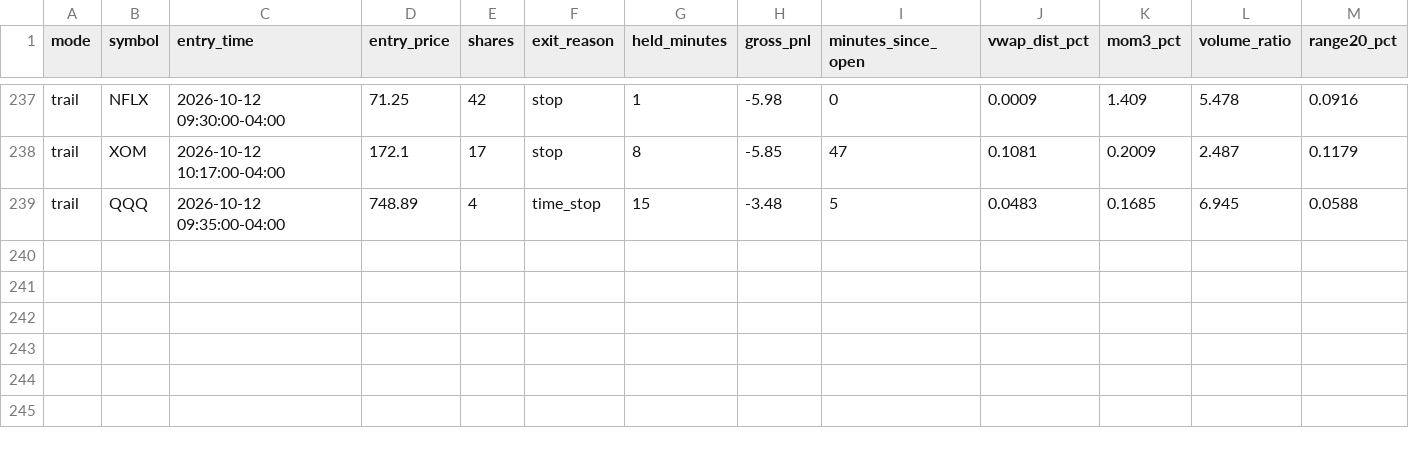
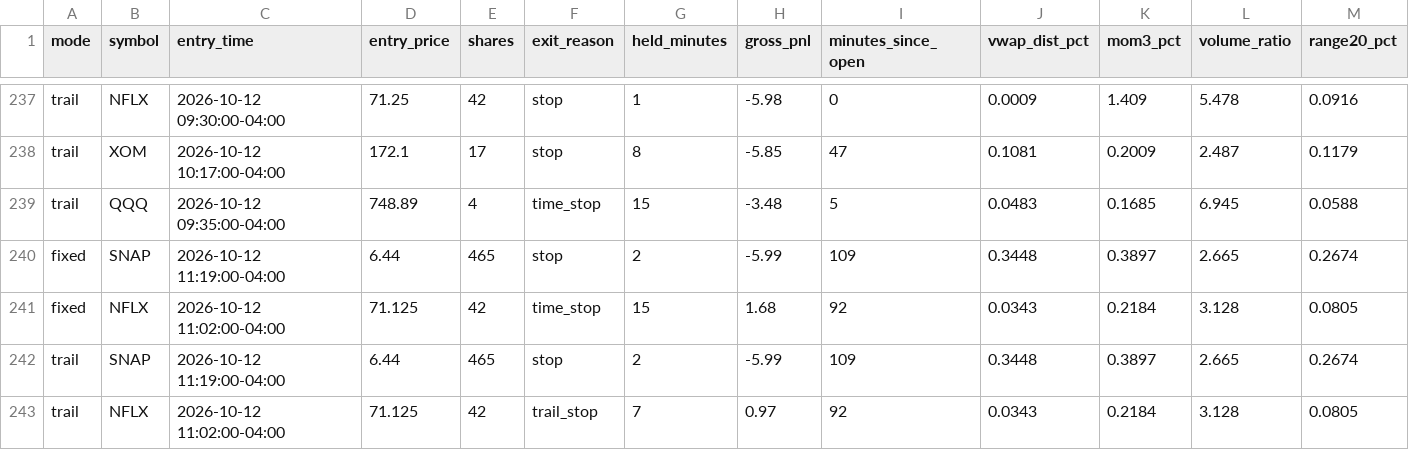
Before and after one commit to njdfan1711-cpu/Fin, a CSV file: scalping/scalp_signals_tagged.csv, drawn as a sheet; only a part is shown, gaps mark what is left out; rows hold the shown columns only; the diff names each change by its address in the sheet, - before the commit and + after, or states it on an @@ line.

```diff
--- a/scalping/scalp_signals_tagged.csv
+++ b/scalping/scalp_signals_tagged.csv
+row 240: fixed | SNAP | 2026-10-12 11:19:00-04:00 | 6.44 | 465 | stop | 2 | -5.99 | 109 | 0.3448 | 0.3897 | 2.665 | 0.2674
+row 241: fixed | NFLX | 2026-10-12 11:02:00-04:00 | 71.125 | 42 | time_stop | 15 | 1.68 | 92 | 0.0343 | 0.2184 | 3.128 | 0.0805
+row 242: trail | SNAP | 2026-10-12 11:19:00-04:00 | 6.44 | 465 | stop | 2 | -5.99 | 109 | 0.3448 | 0.3897 | 2.665 | 0.2674
+row 243: trail | NFLX | 2026-10-12 11:02:00-04:00 | 71.125 | 42 | trail_stop | 7 | 0.97 | 92 | 0.0343 | 0.2184 | 3.128 | 0.0805
```
Also changed, not shown: scalping/scalp_backtest_trades.csv, scalping/scalp_backtest_trail_trades.csv, 4 other files.
